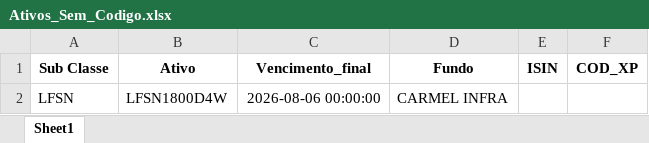
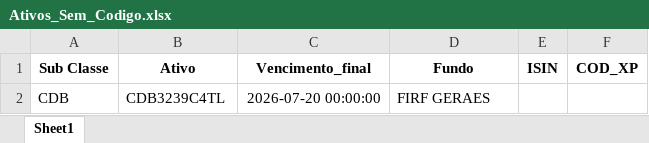
Before and after one commit to AFINVEST/Projeto-Hedge-CDI, an Excel workbook: Dados/Ativos_Sem_Codigo.xlsx, sheet Sheet1, drawn as a sheet; values as stored, in another font and other column widths than the file's, no borders; removed rows and columns are numbered as before the commit, all else as after; the diff names each change by its address in the sheet, - before the commit and + after, or states it on an @@ line.

```diff
--- a/Dados/Ativos_Sem_Codigo.xlsx (sheet Sheet1)
+++ b/Dados/Ativos_Sem_Codigo.xlsx (sheet Sheet1)
-row 2: LFSN | LFSN1800D4W | 2026-08-06 00:00:00 | CARMEL INFRA
+row 2: CDB | CDB3239C4TL | 2026-07-20 00:00:00 | FIRF GERAES
```
Also changed, not shown: Dados/ativos_mapeados_com_taxa_efetiva.xlsx, Dados/ativos_mapeados_para_controle.xlsx, 14 other files.
